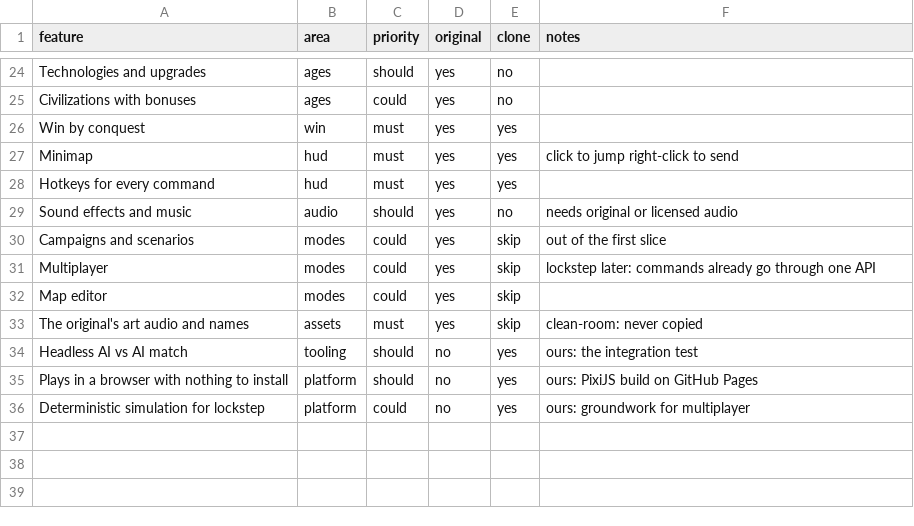
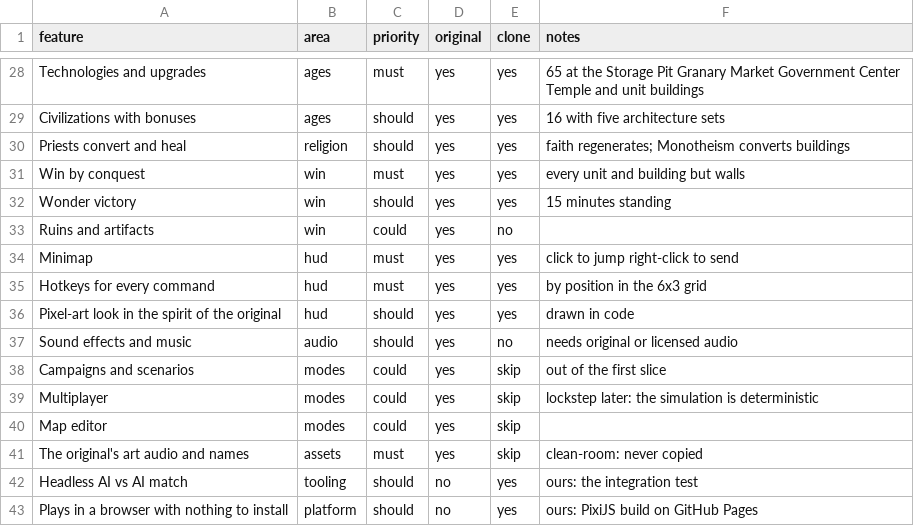
Before and after one commit to nkocvodoi/BronzeDawn, a CSV file: replica/features.csv, drawn as a sheet; only a part is shown, gaps mark what is left out; removed rows and columns are numbered as before the commit, all else as after; the diff covers the shown part only; the diff names each change by its address in the sheet, - before the commit and + after, or states it on an @@ line.

```diff
--- a/replica/features.csv
+++ b/replica/features.csv
-C28 (priority): should
+C28 (priority): must
-E28:E29 (clone): no
+E28:E29 (clone): yes
-F28 (notes): (empty)
+F28 (notes): 65 at the Storage Pit Granary Market Government Center Temple and unit buildings
-C29 (priority): could
+C29 (priority): should
-F29 (notes): (empty)
+F29 (notes): 16 with five architecture sets
+row 30: Priests convert and heal | religion | should | yes | yes | faith regenerates; Monotheism converts buildings
-F31 (notes): (empty)
+F31 (notes): every unit and building but walls
+row 32: Wonder victory | win | should | yes | yes | 15 minutes standing
+row 33: Ruins and artifacts | win | could | yes | no
-F35 (notes): (empty)
+F35 (notes): by position in the 6x3 grid
+row 36: Pixel-art look in the spirit of the original | hud | should | yes | yes | drawn in code
-F39 (notes): lockstep later: commands already go through one API
+F39 (notes): lockstep later: the simulation is deterministic
-row 36: Deterministic simulation for lockstep | platform | could | no | yes | ours: groundwork for multiplayer
```
Also changed, not shown: 6 added rows, 2 removed rows and 22 edited cells elsewhere in this file, 27 other files.
